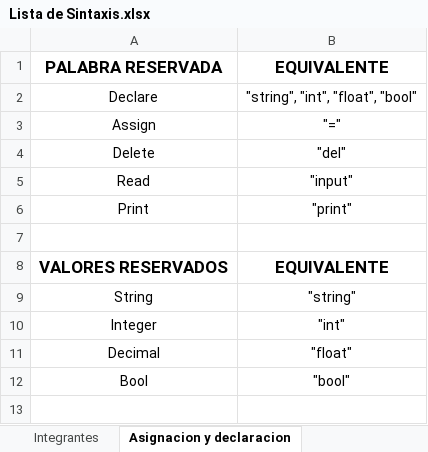
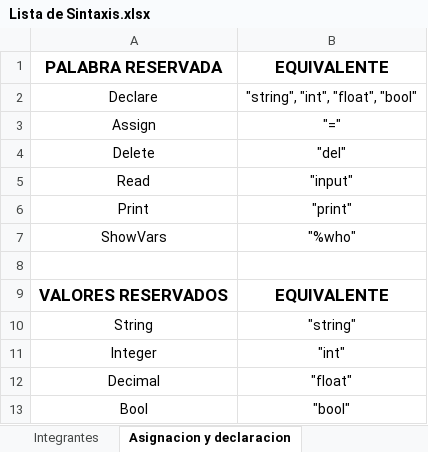
Before and after one commit to CaroFernando/AlmostPython, an Excel workbook: Lista de Sintaxis.xlsx, sheet Asignacion y declaracion, drawn as a sheet; values as stored, in another font and other column widths than the file's, no borders; charts and pictures not drawn; the diff names each change by its address in the sheet, - before the commit and + after, or states it on an @@ line.

```diff
--- a/Lista de Sintaxis.xlsx (sheet Asignacion y declaracion)
+++ b/Lista de Sintaxis.xlsx (sheet Asignacion y declaracion)
+row 7: ShowVars | "%who"
```
Also changed, not shown: sheet Ejemplos Asignacion y declaraci, 1 other file.
